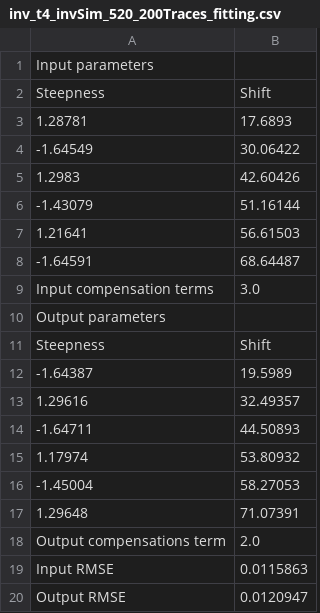
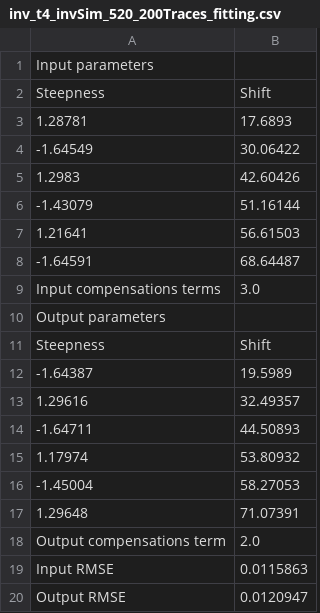
Before and after one commit to JosefSalzmann/PulseApproximation, a CSV file: WaveformData/t4_traces/inv_t4_invSim_520_200Traces_fitting.csv, drawn as a sheet.

```diff
--- a/WaveformData/t4_traces/inv_t4_invSim_520_200Traces_fitting.csv
+++ b/WaveformData/t4_traces/inv_t4_invSim_520_200Traces_fitting.csv
@@ -8,3 +8,3 @@ Steepness,Shift
 -1.64591,68.64487
-Input compensation terms,3.0
+Input compensations terms,3.0
 Output parameters
```
Also changed, not shown: WaveformData/t4_traces/inv_t4_invSim_620_200Traces_fitting.csv, WaveformData/t4_traces/inv_t4_invSim_820_200Traces_fitting.csv, 10 other files.
